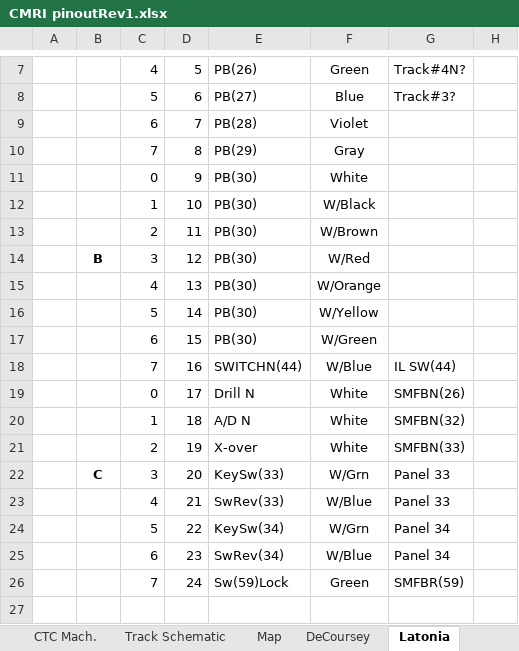
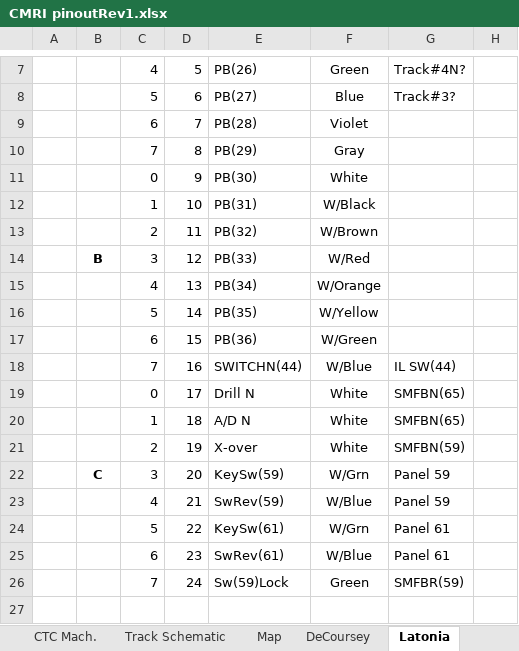
Before and after one commit to JuettM/CMRI, an Excel workbook: CMRI pinoutRev1.xlsx, sheet Latonia, drawn as a sheet; only a part is shown, gaps mark what is left out; values as stored, in another font and other column widths than the file's, no borders; charts and pictures not drawn; the diff names each change by its address in the sheet, - before the commit and + after, or states it on an @@ line.

```diff
--- a/CMRI pinoutRev1.xlsx (sheet Latonia)
+++ b/CMRI pinoutRev1.xlsx (sheet Latonia)
-E12: PB(30)
+E12: PB(31)
-E13: PB(30)
+E13: PB(32)
-E14: PB(30)
+E14: PB(33)
-E15: PB(30)
+E15: PB(34)
-E16: PB(30)
+E16: PB(35)
-E17: PB(30)
+E17: PB(36)
-G19: SMFBN(26)
+G19: SMFBN(65)
-G20: SMFBN(32)
+G20: SMFBN(65)
-G21: SMFBN(33)
+G21: SMFBN(59)
-E22: KeySw(33)
+E22: KeySw(59)
-G22:G23: Panel 33
+G22:G23: Panel 59
-E23: SwRev(33)
+E23: SwRev(59)
-E24: KeySw(34)
+E24: KeySw(61)
-G24:G25: Panel 34
+G24:G25: Panel 61
-E25: SwRev(34)
+E25: SwRev(61)
```
Also changed, not shown: sheet LaGrange, sheet Walton, sheet Sparta, sheet DeCoursey, sheet Track Schematic, other sheet tabs, charts or pictures.
